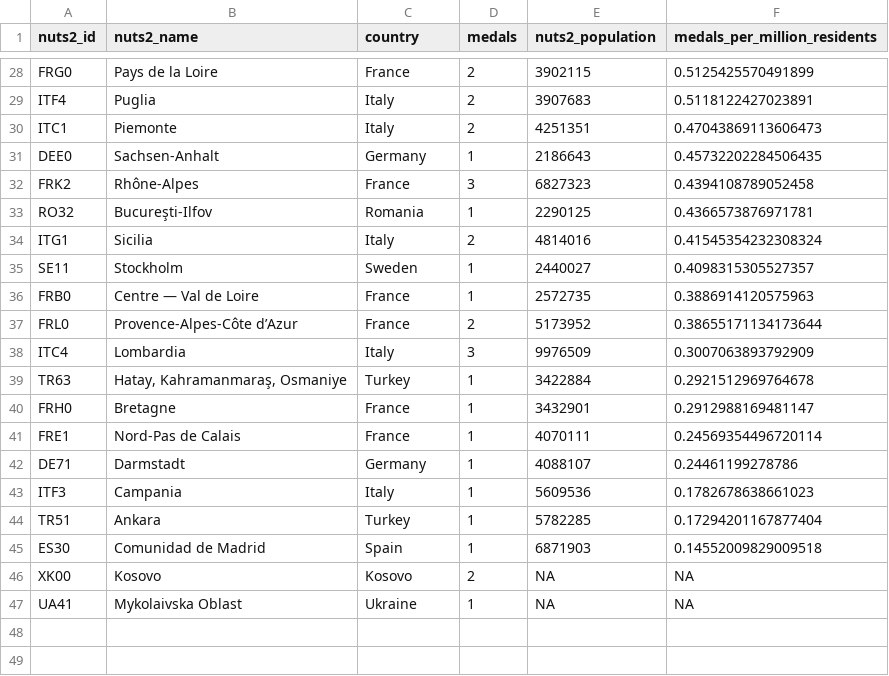
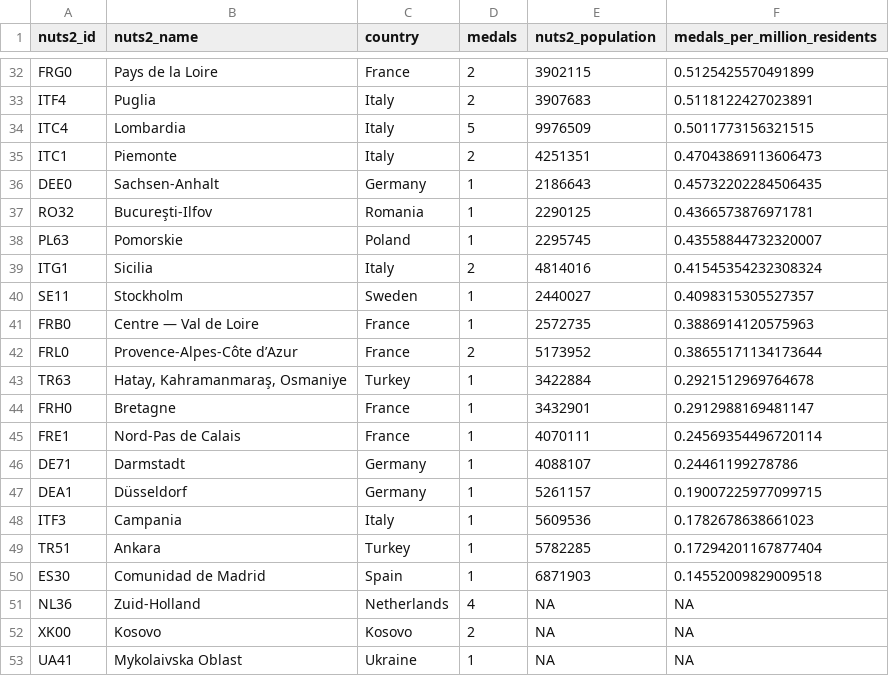
Before and after one commit to EDJNet/OlympicsGoNUTS, a CSV file: 2024/2024_medals_per_million_residents_in_nuts2.csv, drawn as a sheet; only a part is shown, gaps mark what is left out; the diff covers the shown part only.

```diff
--- a/2024/2024_medals_per_million_residents_in_nuts2.csv
+++ b/2024/2024_medals_per_million_residents_in_nuts2.csv
@@ -29,6 +33,7 @@ FRG0,Pays de la Loire,France,2,3902115,0.5125425570491899
 ITF4,Puglia,Italy,2,3907683,0.5118122427023891
+ITC4,Lombardia,Italy,5,9976509,0.5011773156321515
 ITC1,Piemonte,Italy,2,4251351,0.47043869113606473
 DEE0,Sachsen-Anhalt,Germany,1,2186643,0.45732202284506435
-FRK2,Rhône-Alpes,France,3,6827323,0.4394108789052458
 RO32,Bucureşti-Ilfov,Romania,1,2290125,0.4366573876971781
+PL63,Pomorskie,Poland,1,2295745,0.43558844732320007
 ITG1,Sicilia,Italy,2,4814016,0.41545354232308324
@@ -37,3 +42,2 @@ FRB0,Centre — Val de Loire,France,1,2572735,0.3886914120575963
 FRL0,Provence-Alpes-Côte d’Azur,France,2,5173952,0.38655171134173644
-ITC4,Lombardia,Italy,3,9976509,0.3007063893792909
 TR63,"Hatay, Kahramanmaraş, Osmaniye",Turkey,1,3422884,0.2921512969764678
@@ -42,2 +46,3 @@ FRE1,Nord-Pas de Calais,France,1,4070111,0.24569354496720114
 DE71,Darmstadt,Germany,1,4088107,0.24461199278786
+DEA1,Düsseldorf,Germany,1,5261157,0.19007225977099715
 ITF3,Campania,Italy,1,5609536,0.1782678638661023
@@ -45,2 +50,3 @@ TR51,Ankara,Turkey,1,5782285,0.17294201167877404
 ES30,Comunidad de Madrid,Spain,1,6871903,0.14552009829009518
+NL36,Zuid-Holland,Netherlands,4,NA,NA
 XK00,Kosovo,Kosovo,2,NA,NA
```
Also changed, not shown: 7 added rows and 3 removed rows elsewhere in this file, 2024/2024_medalists_missing_place_of_birth.csv, 2024/2024_medalists_missing_place_of_birth_from_NUTS_countries.csv, 6 other files.
